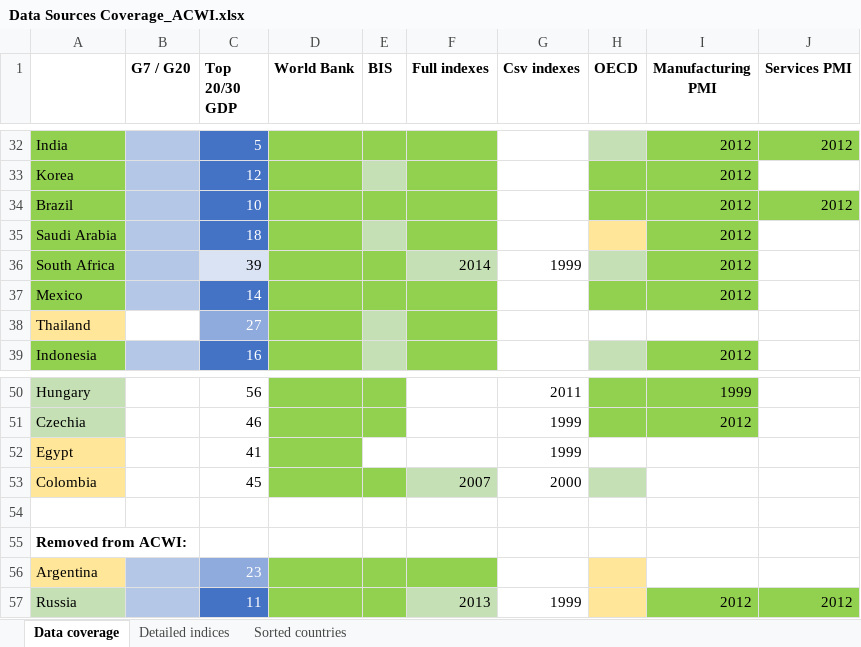
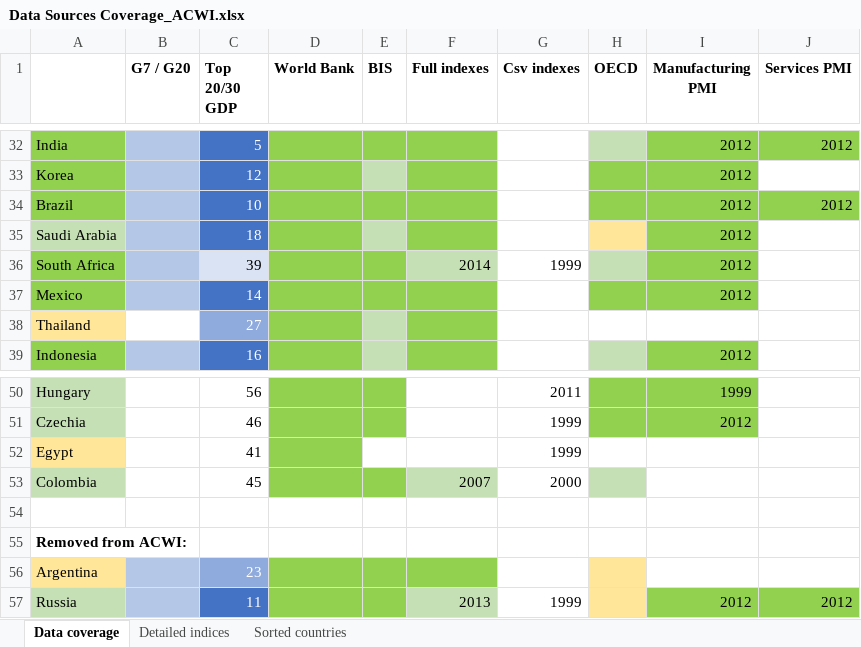
Before and after one commit to lharazin/TFM, an Excel workbook: Data/Data Sources Coverage_ACWI.xlsx, sheet Data coverage, drawn as a sheet; only a part is shown, gaps mark what is left out; values as stored, in another font and other column widths than the file's, no borders; the diff names each change by its address in the sheet, - before the commit and + after, or states it on an @@ line.

```diff
--- a/Data/Data Sources Coverage_ACWI.xlsx (sheet Data coverage)
+++ b/Data/Data Sources Coverage_ACWI.xlsx (sheet Data coverage)
-A35 fill: #92D050
+A35 fill: #C5E0B4
-A53 fill: #FFE699
+A53 fill: #C5E0B4
```
Also changed, not shown: sheet Detailed indices, 14 other files.
